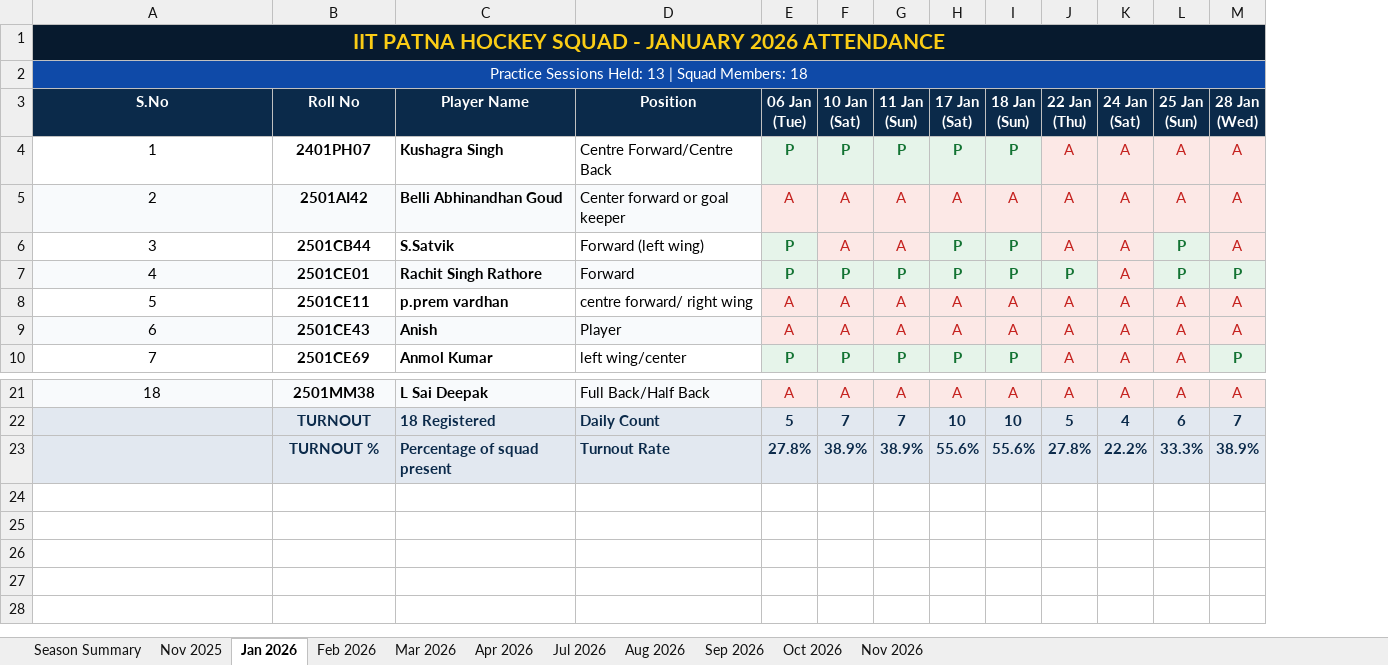
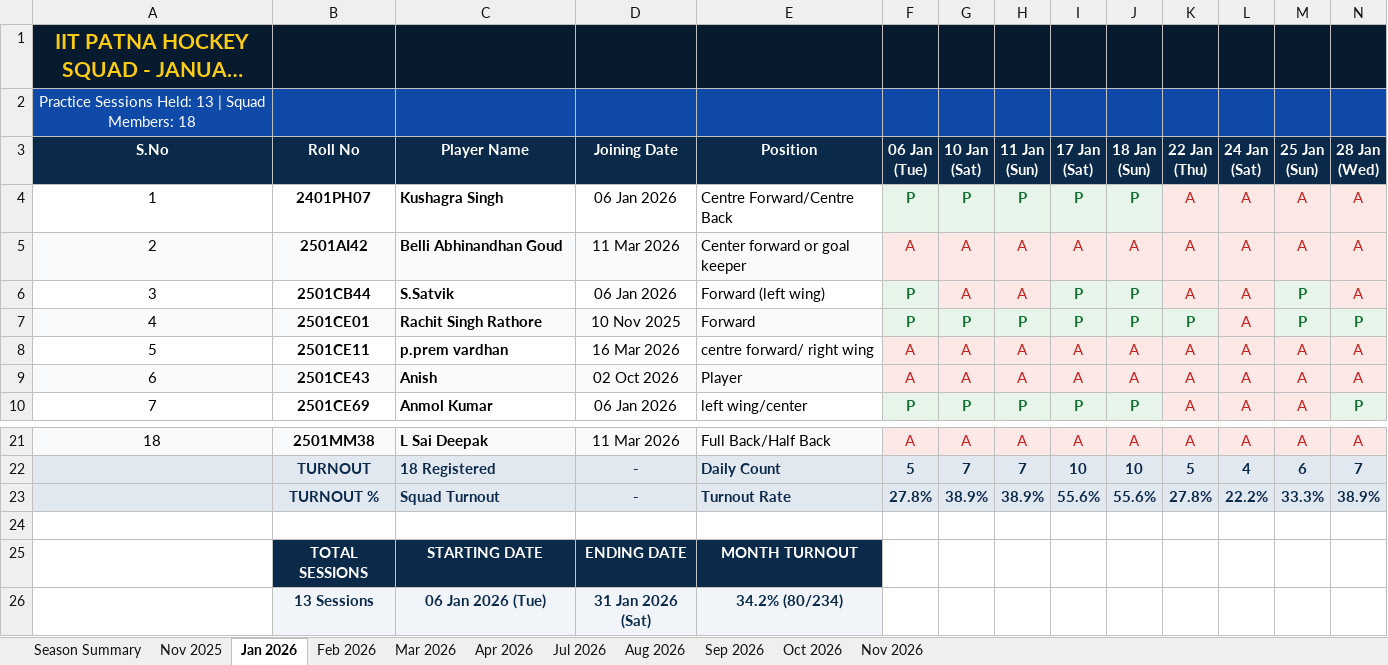
Before and after one commit to codewithanmol-26/Hockey-IITP, an Excel workbook: IITP_Hockey_Monthwise_Attendance.xlsx, sheet Jan 2026, drawn as a sheet; only a part is shown, gaps mark what is left out; long unchanged cells end in …; values as stored, in another font and other column widths than the file's, no borders; removed rows and columns are numbered as before the commit, all else as after; rows hold the shown columns only; the diff covers the shown part only; the diff names each change by its address in the sheet, - before the commit and + after, or states it on an @@ line.

Commit message:
Add Joining Date column, unlock all columns for mobility, and add session timeline below table

```diff
--- a/IITP_Hockey_Monthwise_Attendance.xlsx (sheet Jan 2026)
+++ b/IITP_Hockey_Monthwise_Attendance.xlsx (sheet Jan 2026)
+column D (Joining Date), rows 4-10: 06 Jan 2026 | 11 Mar 2026 | 06 Jan 2026 | 10 Nov 2025 | 16 Mar 2026 | 02 Oct 2026 | 06 Jan 2026; rows 21-23: 11 Mar 2026 | - | -
-A1:T1 merged
-B1:C1 fill: none
+B1:C1 fill: #071A2E
-E1:N1 fill: none
+E1:N1 fill: #071A2E
-A2:T2 merged
-B2:C2 fill: none
+B2:C2 fill: #0F4AA8
-E2:N2 fill: none
+E2:N2 fill: #0F4AA8
-C23 (Player Name): Percentage of squad present
+C23 (Player Name): Squad Turnout
+row 24: (empty)
+row 25:  | TOTAL SESSIONS | STARTING DATE | ENDING DATE | MONTH TURNOUT
+row 26:  | 13 Sessions | 06 Jan 2026 (Tue) | 31 Jan 2026 (Sat) | 34.2% (80/234)
```
Also changed, not shown: cell formats elsewhere in this sheet, sheet Oct 2026, sheet Aug 2026, sheet Mar 2026, sheet Season Summary, sheet Sep 2026, sheet Apr 2026, 4 more sheets, client/downloads/IITP_Hockey_Monthwise_Attendance.xlsx, 1 other file.
